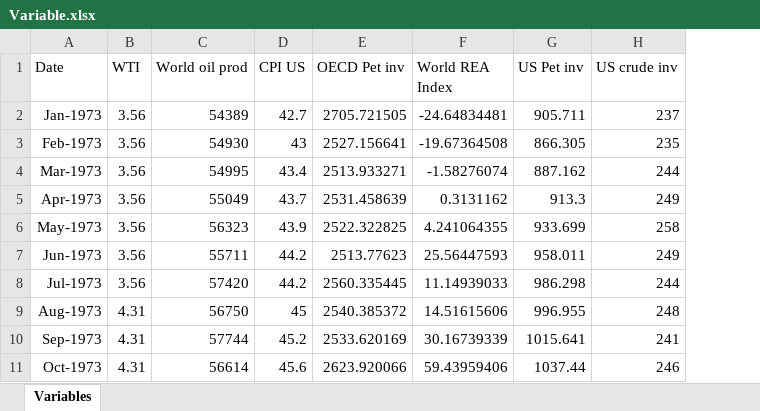
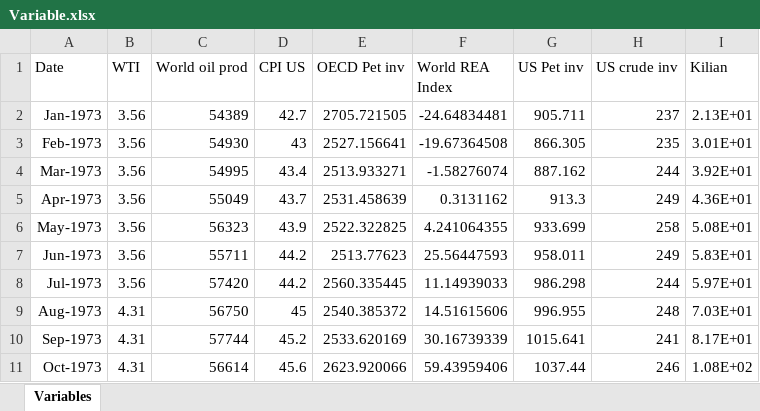
Before and after one commit to erikmnielsen/Oil-Price-Forecasting, an Excel workbook: Variable.xlsx, sheet Variables, drawn as a sheet; only a part is shown; values as stored, in another font and other column widths than the file's, no borders; the diff names each change by its address in the sheet, - before the commit and + after, or states it on an @@ line.

Commit message:
Add files via upload

```diff
--- a/Variable.xlsx (sheet Variables)
+++ b/Variable.xlsx (sheet Variables)
+column I (Kilian), rows 2-11: 2.13E+01 | 3.01E+01 | 3.92E+01 | 4.36E+01 | 5.08E+01 | 5.83E+01 | 5.97E+01 | 7.03E+01 | 8.17E+01 | 1.08E+02
```
